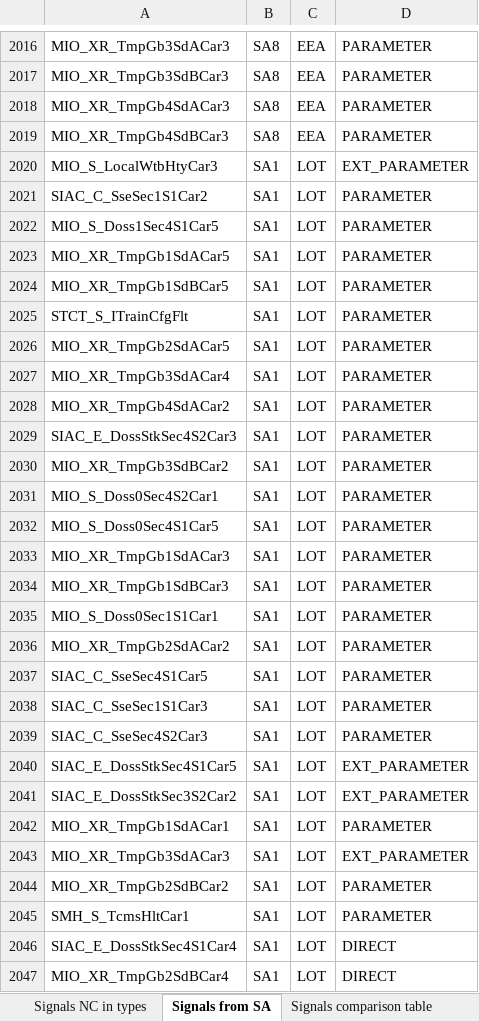
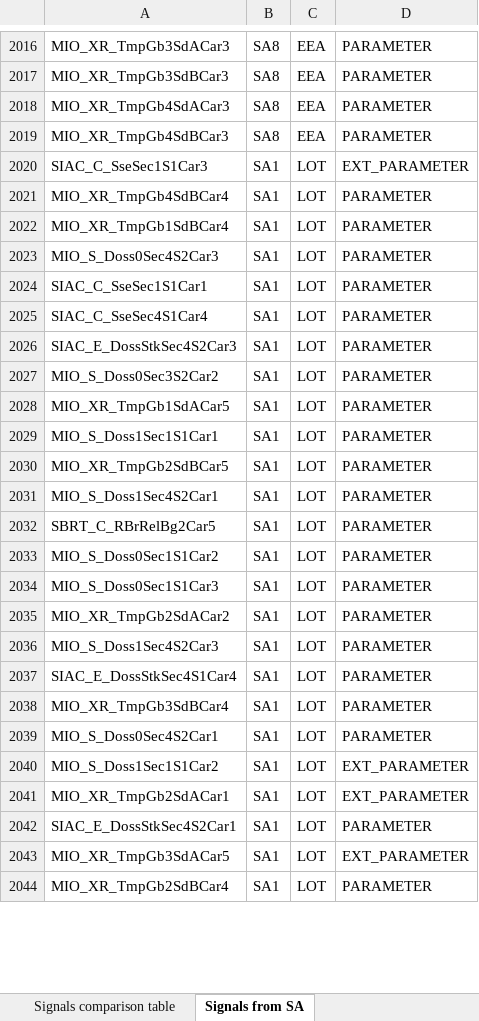
Before and after one commit to lmjordao/tcms_sil2_mtx_analyzer, an Excel workbook: src/results/interface_report.xlsx, sheet Signals from SA, drawn as a sheet; only a part is shown, gaps mark what is left out; values as stored, in another font and other column widths than the file's, no borders; table styles not drawn; removed rows and columns are numbered as before the commit, all else as after; the diff covers the shown part only; the diff names each change by its address in the sheet, - before the commit and + after, or states it on an @@ line.

```diff
--- a/src/results/interface_report.xlsx (sheet Signals from SA)
+++ b/src/results/interface_report.xlsx (sheet Signals from SA)
@@ sheet tab order changed: Signals comparison table | Signals from SA @@
-A2020: MIO_S_LocalWtbHtyCar3
+A2020: SIAC_C_SseSec1S1Car3
-row 2021: SIAC_C_SseSec1S1Car2 | SA1 | LOT | PARAMETER
-row 2022: MIO_S_Doss1Sec4S1Car5 | SA1 | LOT | PARAMETER
-A2021: MIO_XR_TmpGb1SdACar5
+A2021: MIO_XR_TmpGb4SdBCar4
-A2022: MIO_XR_TmpGb1SdBCar5
+A2022: MIO_XR_TmpGb1SdBCar4
-row 2025: STCT_S_ITrainCfgFlt | SA1 | LOT | PARAMETER
-A2023: MIO_XR_TmpGb2SdACar5
+A2023: MIO_S_Doss0Sec4S2Car3
-A2024: MIO_XR_TmpGb3SdACar4
+A2024: SIAC_C_SseSec1S1Car1
-A2025: MIO_XR_TmpGb4SdACar2
+A2025: SIAC_C_SseSec4S1Car4
+row 2027: MIO_S_Doss0Sec3S2Car2 | SA1 | LOT | PARAMETER
-A2028: MIO_XR_TmpGb3SdBCar2
+A2028: MIO_XR_TmpGb1SdACar5
-A2029: MIO_S_Doss0Sec4S2Car1
+A2029: MIO_S_Doss1Sec1S1Car1
+row 2030: MIO_XR_TmpGb2SdBCar5 | SA1 | LOT | PARAMETER
-A2031: MIO_S_Doss0Sec4S1Car5
+A2031: MIO_S_Doss1Sec4S2Car1
-A2032: MIO_XR_TmpGb1SdACar3
+A2032: SBRT_C_RBrRelBg2Car5
-A2033: MIO_XR_TmpGb1SdBCar3
+A2033: MIO_S_Doss0Sec1S1Car2
-A2034: MIO_S_Doss0Sec1S1Car1
+A2034: MIO_S_Doss0Sec1S1Car3
-A2036: SIAC_C_SseSec4S1Car5
+A2036: MIO_S_Doss1Sec4S2Car3
-A2037: SIAC_C_SseSec1S1Car3
+A2037: SIAC_E_DossStkSec4S1Car4
-A2038: SIAC_C_SseSec4S2Car3
+A2038: MIO_XR_TmpGb3SdBCar4
-A2039: SIAC_E_DossStkSec4S1Car5
+A2039: MIO_S_Doss0Sec4S2Car1
-D2039: EXT_PARAMETER
+D2039: PARAMETER
-A2040: SIAC_E_DossStkSec3S2Car2
+A2040: MIO_S_Doss1Sec1S1Car2
-row 2042: MIO_XR_TmpGb1SdACar1 | SA1 | LOT | PARAMETER
-A2041: MIO_XR_TmpGb3SdACar3
+A2041: MIO_XR_TmpGb2SdACar1
-A2042: MIO_XR_TmpGb2SdBCar2
+A2042: SIAC_E_DossStkSec4S2Car1
-A2043: SMH_S_TcmsHltCar1
+A2043: MIO_XR_TmpGb3SdACar5
-D2043: PARAMETER
+D2043: EXT_PARAMETER
@@ row 2046 moved to row 2160: SIAC_E_DossStkSec4S1Car4 @@
-D2044: DIRECT
+D2044: PARAMETER
```
Also changed, not shown: 19 added rows, 17 removed rows, 76 moved rows and 13 edited cells elsewhere in this sheet, sheet Signals comparison table, sheet Signals NC in types, other sheet tabs, 3 other files.
